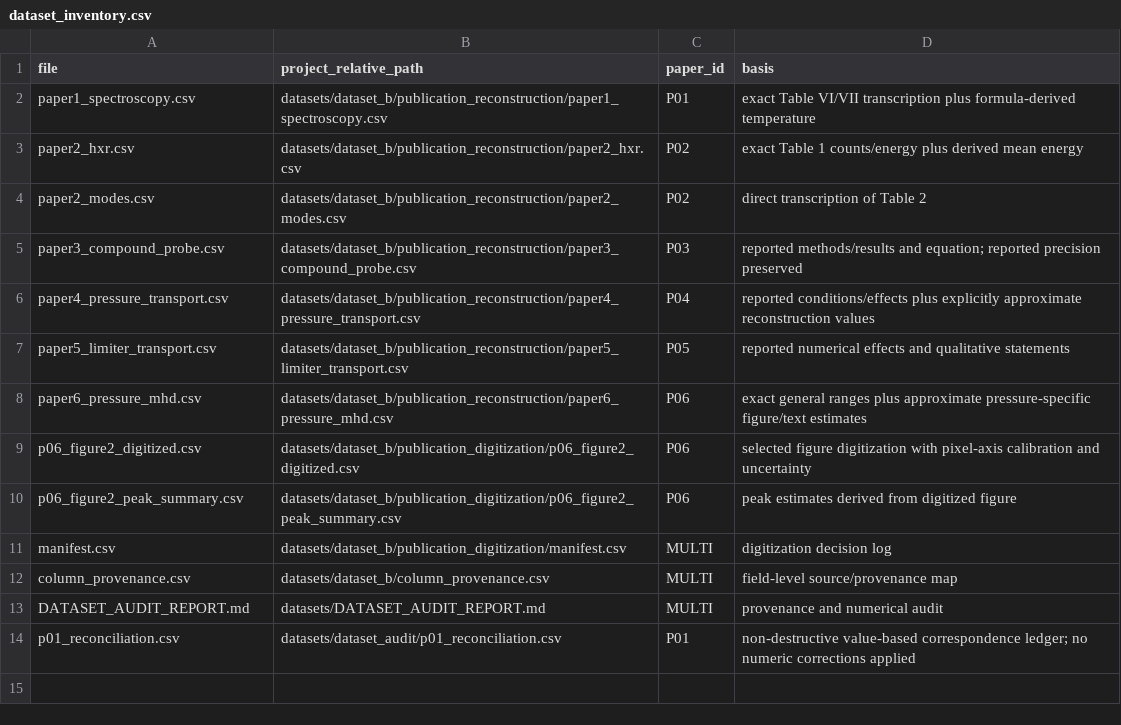
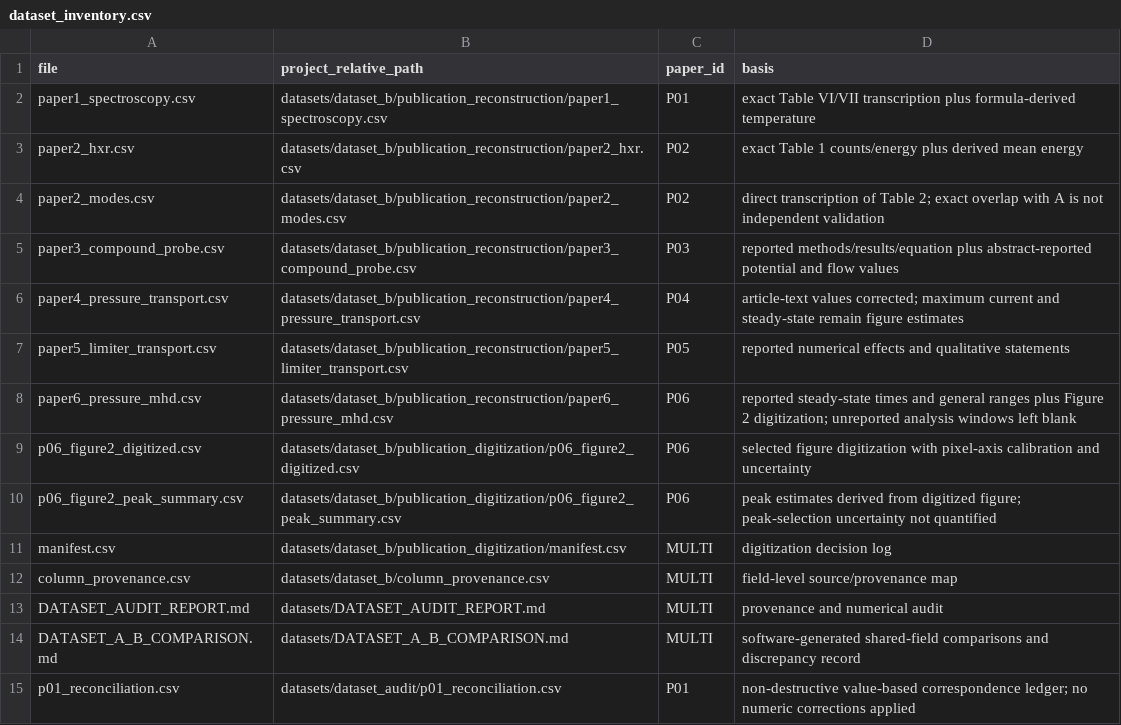
Before and after one commit to Ramin-Alipour/plasma-diagnostics-data-analysis, a CSV file: datasets/dataset_inventory.csv, drawn as a sheet.

Commit message:
Update Dataset B inventory after source re-extraction

```diff
--- a/datasets/dataset_inventory.csv
+++ b/datasets/dataset_inventory.csv
@@ -3,9 +3,9 @@ paper1_spectroscopy.csv,datasets/dataset_b/publication_reconstruction/paper1_spe
 paper2_hxr.csv,datasets/dataset_b/publication_reconstruction/paper2_hxr.csv,P02,exact Table 1 counts/energy plus derived mean energy
-paper2_modes.csv,datasets/dataset_b/publication_reconstruction/paper2_modes.csv,P02,direct transcription of Table 2
-paper3_compound_probe.csv,datasets/dataset_b/publication_reconstruction/paper3_compound_probe.csv,P03,reported methods/results and equation; reported precision preserved
-paper4_pressure_transport.csv,datasets/dataset_b/publication_reconstruction/paper4_pressure_transport.csv,P04,reported conditions/effects plus explicitly approximate reconstruction values
+paper2_modes.csv,datasets/dataset_b/publication_reconstruction/paper2_modes.csv,P02,direct transcription of Table 2; exact overlap with A is not independent validation
+paper3_compound_probe.csv,datasets/dataset_b/publication_reconstruction/paper3_compound_probe.csv,P03,reported methods/results/equation plus abstract-reported potential and flow values
+paper4_pressure_transport.csv,datasets/dataset_b/publication_reconstruction/paper4_pressure_transport.csv,P04,article-text values corrected; maximum current and steady-state remain figure estimates
 paper5_limiter_transport.csv,datasets/dataset_b/publication_reconstruction/paper5_limiter_transport.csv,P05,reported numerical effects and qualitative statements
-paper6_pressure_mhd.csv,datasets/dataset_b/publication_reconstruction/paper6_pressure_mhd.csv,P06,exact general ranges plus approximate pressure-specific figure/text estimates
+paper6_pressure_mhd.csv,datasets/dataset_b/publication_reconstruction/paper6_pressure_mhd.csv,P06,reported steady-state times and general ranges plus Figure 2 digitization; unreported analysis windows left blank
 p06_figure2_digitized.csv,datasets/dataset_b/publication_digitization/p06_figure2_digitized.csv,P06,selected figure digitization with pixel-axis calibration and uncertainty
-p06_figure2_peak_summary.csv,datasets/dataset_b/publication_digitization/p06_figure2_peak_summary.csv,P06,peak estimates derived from digitized figure
+p06_figure2_peak_summary.csv,datasets/dataset_b/publication_digitization/p06_figure2_peak_summary.csv,P06,peak estimates derived from digitized figure; peak-selection uncertainty not quantified
 manifest.csv,datasets/dataset_b/publication_digitization/manifest.csv,MULTI,digitization decision log
@@ -13,2 +13,3 @@ column_provenance.csv,datasets/dataset_b/column_provenance.csv,MULTI,field-level
 DATASET_AUDIT_REPORT.md,datasets/DATASET_AUDIT_REPORT.md,MULTI,provenance and numerical audit
+DATASET_A_B_COMPARISON.md,datasets/DATASET_A_B_COMPARISON.md,MULTI,software-generated shared-field comparisons and discrepancy record
 p01_reconciliation.csv,datasets/dataset_audit/p01_reconciliation.csv,P01,non-destructive value-based correspondence ledger; no numeric corrections applied
```
